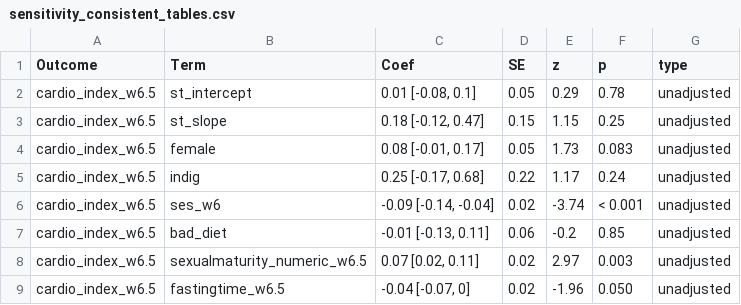
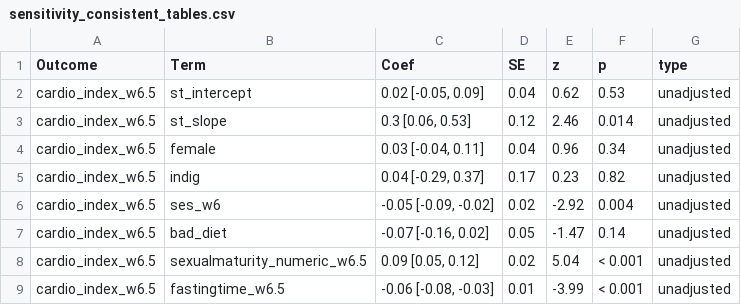
Before and after one commit to Motivation-and-Behaviour/screentime_biomarkers, a CSV file: outputs/sensitivity_consistent_tables.csv, drawn as a sheet; only a part is shown; the diff covers the shown part only.

```diff
--- a/outputs/sensitivity_consistent_tables.csv
+++ b/outputs/sensitivity_consistent_tables.csv
@@ -1,9 +1,9 @@
 Outcome,Term,Coef,SE,z,p,type
-cardio_index_w6.5,st_intercept,"0.01 [-0.08, 0.1]",0.05,0.29,0.78,unadjusted
-cardio_index_w6.5,st_slope,"0.18 [-0.12, 0.47]",0.15,1.15,0.25,unadjusted
-cardio_index_w6.5,female,"0.08 [-0.01, 0.17]",0.05,1.73,0.083,unadjusted
-cardio_index_w6.5,indig,"0.25 [-0.17, 0.68]",0.22,1.17,0.24,unadjusted
-cardio_index_w6.5,ses_w6,"-0.09 [-0.14, -0.04]",0.02,-3.74,< 0.001,unadjusted
-cardio_index_w6.5,bad_diet,"-0.01 [-0.13, 0.11]",0.06,-0.2,0.85,unadjusted
-cardio_index_w6.5,sexualmaturity_numeric_w6.5,"0.07 [0.02, 0.11]",0.02,2.97,0.003,unadjusted
-cardio_index_w6.5,fastingtime_w6.5,"-0.04 [-0.07, 0]",0.02,-1.96,0.050,unadjusted
+cardio_index_w6.5,st_intercept,"0.02 [-0.05, 0.09]",0.04,0.62,0.53,unadjusted
+cardio_index_w6.5,st_slope,"0.3 [0.06, 0.53]",0.12,2.46,0.014,unadjusted
+cardio_index_w6.5,female,"0.03 [-0.04, 0.11]",0.04,0.96,0.34,unadjusted
+cardio_index_w6.5,indig,"0.04 [-0.29, 0.37]",0.17,0.23,0.82,unadjusted
+cardio_index_w6.5,ses_w6,"-0.05 [-0.09, -0.02]",0.02,-2.92,0.004,unadjusted
+cardio_index_w6.5,bad_diet,"-0.07 [-0.16, 0.02]",0.05,-1.47,0.14,unadjusted
+cardio_index_w6.5,sexualmaturity_numeric_w6.5,"0.09 [0.05, 0.12]",0.02,5.04,< 0.001,unadjusted
+cardio_index_w6.5,fastingtime_w6.5,"-0.06 [-0.08, -0.03]",0.01,-3.99,< 0.001,unadjusted
```
Also changed, not shown: 39 edited cells elsewhere in this file, outputs/model_tables.csv, outputs/sensitivity_early_tables.csv, 24 other files.
